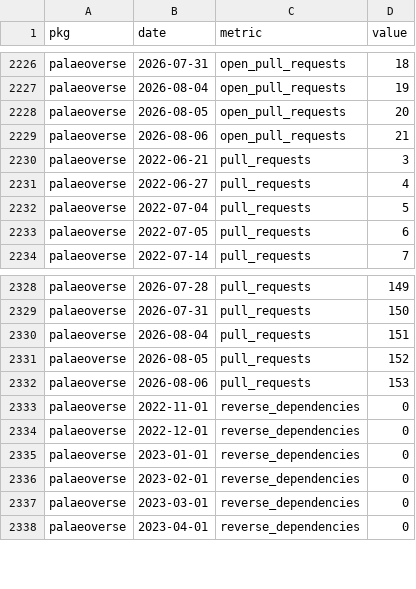
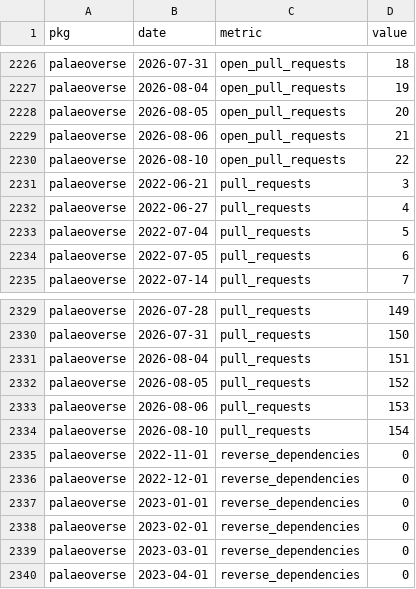
Before and after one commit to palaeoverse/palaeoverse.dashboard, a CSV file: data/metrics.csv, drawn as a sheet; only a part is shown, gaps mark what is left out; the diff names each change by its address in the sheet, - before the commit and + after, or states it on an @@ line.

```diff
--- a/data/metrics.csv
+++ b/data/metrics.csv
+row 2230: palaeoverse | 2026-08-10 | open_pull_requests | 22
+row 2334: palaeoverse | 2026-08-10 | pull_requests | 154
```
Also changed, not shown: 1 other file.
